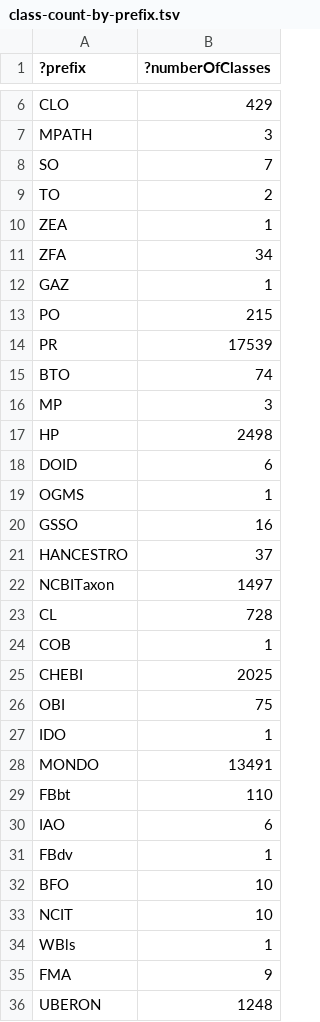
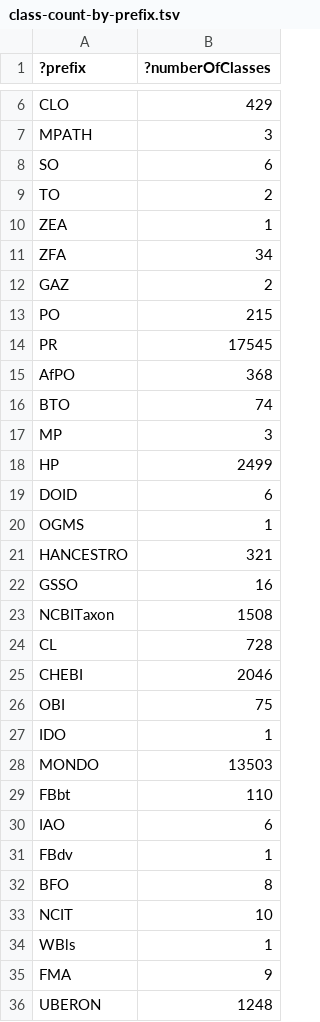
Before and after one commit to EBISPOT/efo, a TSV file: src/ontology/reports/class-count-by-prefix.tsv, drawn as a sheet; only a part is shown, gaps mark what is left out; the diff covers the shown part only.

```diff
--- a/src/ontology/reports/class-count-by-prefix.tsv
+++ b/src/ontology/reports/class-count-by-prefix.tsv
@@ -7,3 +7,3 @@
 "MPATH"	3
-"SO"	7
+"SO"	6
 "TO"	2
@@ -11,19 +11,19 @@
 "ZFA"	34
-"GAZ"	1
+"GAZ"	2
 "PO"	215
-"PR"	17539
+"PR"	17545
+"AfPO"	368
 "BTO"	74
 "MP"	3
-"HP"	2498
+"HP"	2499
 "DOID"	6
 "OGMS"	1
+"HANCESTRO"	321
 "GSSO"	16
-"HANCESTRO"	37
-"NCBITaxon"	1497
+"NCBITaxon"	1508
 "CL"	728
-"COB"	1
-"CHEBI"	2025
+"CHEBI"	2046
 "OBI"	75
 "IDO"	1
-"MONDO"	13491
+"MONDO"	13503
 "FBbt"	110
@@ -31,3 +31,3 @@
 "FBdv"	1
-"BFO"	10
+"BFO"	8
 "NCIT"	10
```
Also changed, not shown: 3 edited cells elsewhere in this file, src/ontology/reports/obsoletes.tsv, 1 other file.
